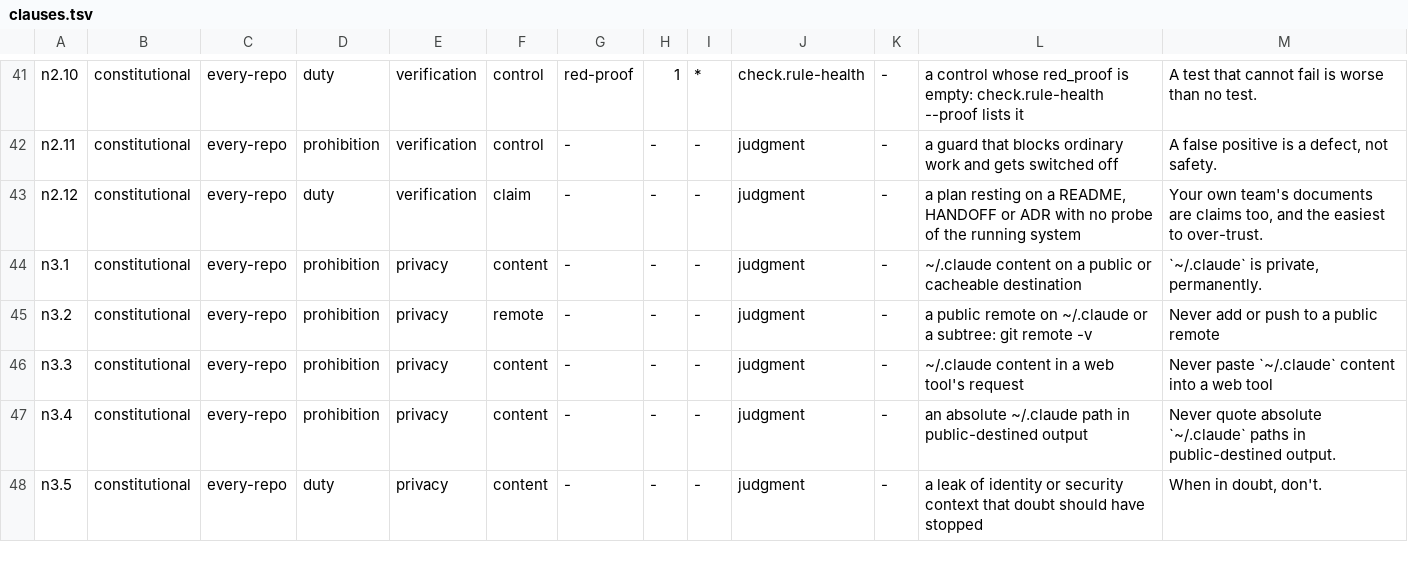
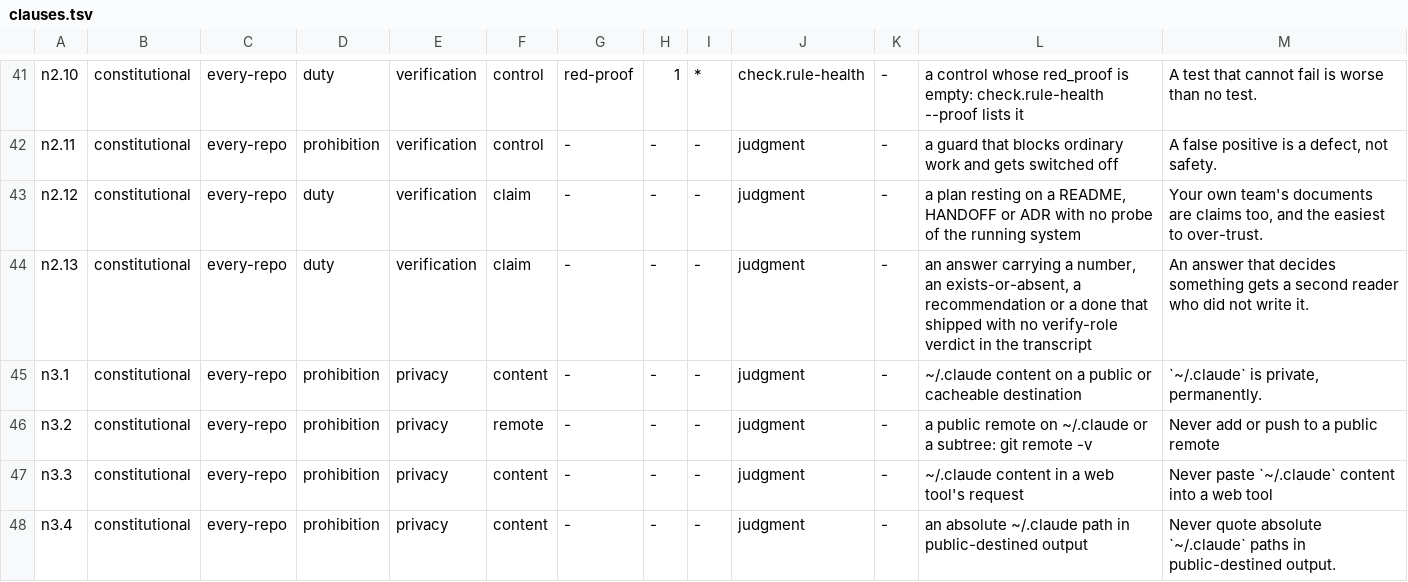
Before and after one commit to VytCepas/harbor-core, a TSV file: policy/clauses.tsv, drawn as a sheet; only a part is shown, gaps mark what is left out; the shorter side is filled out with more unchanged rows.

```diff
--- a/policy/clauses.tsv
+++ b/policy/clauses.tsv
@@ -43,2 +43,3 @@ n2.11	constitutional	every-repo	prohibition	verification	control	-	-	-	judgment
 n2.12	constitutional	every-repo	duty	verification	claim	-	-	-	judgment	-	a plan resting on a README, HANDOFF or ADR with no probe of the running system	Your own team's documents are claims too, and the easiest to over-trust.
+n2.13	constitutional	every-repo	duty	verification	claim	-	-	-	judgment	-	an answer carrying a number, an exists-or-absent, a recommendation or a done that shipped with no verify-role verdict in the transcript	An answer that decides something gets a second reader who did not write it.
 n3.1	constitutional	every-repo	prohibition	privacy	content	-	-	-	judgment	-	~/.claude content on a public or cacheable destination	`~/.claude` is private, permanently.
```
Also changed, not shown: contracts/agents.tsv, contracts/required-checks.tsv, 27 other files.
